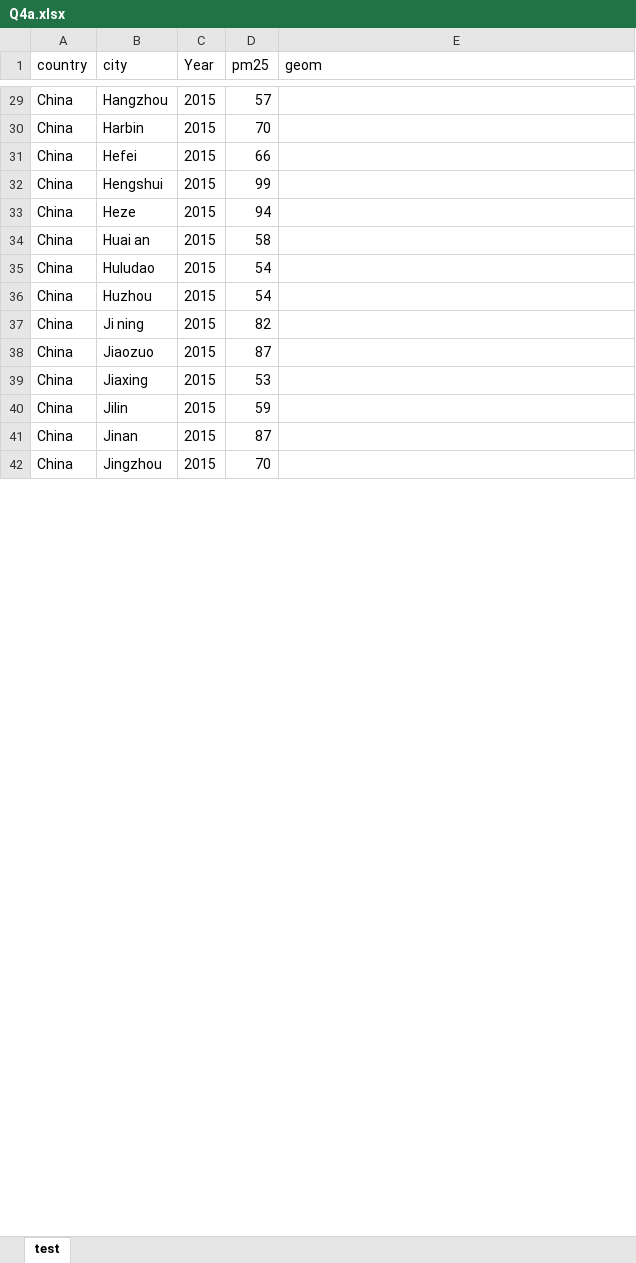
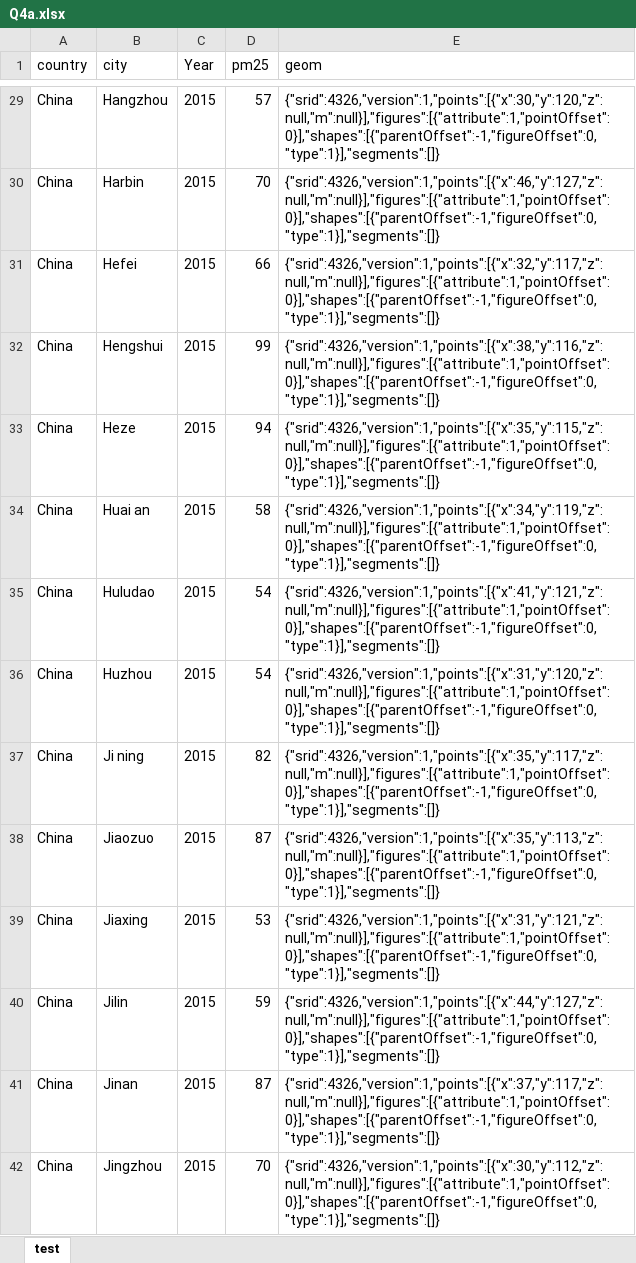
Before and after one commit to Ohmsmmm/Visualizing_Air_Pollution_PM25, an Excel workbook: output/Q4a.xlsx, sheet test, drawn as a sheet; only a part is shown, gaps mark what is left out; values as stored, in another font and other column widths than the file's, no borders; the diff covers the shown part only; the diff names each change by its address in the sheet, - before the commit and + after, or states it on an @@ line.

```diff
--- a/output/Q4a.xlsx (sheet test)
+++ b/output/Q4a.xlsx (sheet test)
-E29 (geom): (empty)
+E29 (geom): {"srid":4326,"version":1,"points":[{"x":30,"y":120,"z":null,"m":null}],"figures":[{"attribute":1,"pointOffset":0}],"shapes":[{"parentOffset":-1,"figureOffset":0,"type":1}],"segments":[]}
-E30 (geom): (empty)
+E30 (geom): {"srid":4326,"version":1,"points":[{"x":46,"y":127,"z":null,"m":null}],"figures":[{"attribute":1,"pointOffset":0}],"shapes":[{"parentOffset":-1,"figureOffset":0,"type":1}],"segments":[]}
-E31 (geom): (empty)
+E31 (geom): {"srid":4326,"version":1,"points":[{"x":32,"y":117,"z":null,"m":null}],"figures":[{"attribute":1,"pointOffset":0}],"shapes":[{"parentOffset":-1,"figureOffset":0,"type":1}],"segments":[]}
-E32 (geom): (empty)
+E32 (geom): {"srid":4326,"version":1,"points":[{"x":38,"y":116,"z":null,"m":null}],"figures":[{"attribute":1,"pointOffset":0}],"shapes":[{"parentOffset":-1,"figureOffset":0,"type":1}],"segments":[]}
-E33 (geom): (empty)
+E33 (geom): {"srid":4326,"version":1,"points":[{"x":35,"y":115,"z":null,"m":null}],"figures":[{"attribute":1,"pointOffset":0}],"shapes":[{"parentOffset":-1,"figureOffset":0,"type":1}],"segments":[]}
-E34 (geom): (empty)
+E34 (geom): {"srid":4326,"version":1,"points":[{"x":34,"y":119,"z":null,"m":null}],"figures":[{"attribute":1,"pointOffset":0}],"shapes":[{"parentOffset":-1,"figureOffset":0,"type":1}],"segments":[]}
-E35 (geom): (empty)
+E35 (geom): {"srid":4326,"version":1,"points":[{"x":41,"y":121,"z":null,"m":null}],"figures":[{"attribute":1,"pointOffset":0}],"shapes":[{"parentOffset":-1,"figureOffset":0,"type":1}],"segments":[]}
-E36 (geom): (empty)
+E36 (geom): {"srid":4326,"version":1,"points":[{"x":31,"y":120,"z":null,"m":null}],"figures":[{"attribute":1,"pointOffset":0}],"shapes":[{"parentOffset":-1,"figureOffset":0,"type":1}],"segments":[]}
-E37 (geom): (empty)
+E37 (geom): {"srid":4326,"version":1,"points":[{"x":35,"y":117,"z":null,"m":null}],"figures":[{"attribute":1,"pointOffset":0}],"shapes":[{"parentOffset":-1,"figureOffset":0,"type":1}],"segments":[]}
-E38 (geom): (empty)
+E38 (geom): {"srid":4326,"version":1,"points":[{"x":35,"y":113,"z":null,"m":null}],"figures":[{"attribute":1,"pointOffset":0}],"shapes":[{"parentOffset":-1,"figureOffset":0,"type":1}],"segments":[]}
-E39 (geom): (empty)
+E39 (geom): {"srid":4326,"version":1,"points":[{"x":31,"y":121,"z":null,"m":null}],"figures":[{"attribute":1,"pointOffset":0}],"shapes":[{"parentOffset":-1,"figureOffset":0,"type":1}],"segments":[]}
-E40 (geom): (empty)
+E40 (geom): {"srid":4326,"version":1,"points":[{"x":44,"y":127,"z":null,"m":null}],"figures":[{"attribute":1,"pointOffset":0}],"shapes":[{"parentOffset":-1,"figureOffset":0,"type":1}],"segments":[]}
-E41 (geom): (empty)
+E41 (geom): {"srid":4326,"version":1,"points":[{"x":37,"y":117,"z":null,"m":null}],"figures":[{"attribute":1,"pointOffset":0}],"shapes":[{"parentOffset":-1,"figureOffset":0,"type":1}],"segments":[]}
-E42 (geom): (empty)
+E42 (geom): {"srid":4326,"version":1,"points":[{"x":30,"y":112,"z":null,"m":null}],"figures":[{"attribute":1,"pointOffset":0}],"shapes":[{"parentOffset":-1,"figureOffset":0,"type":1}],"segments":[]}
```
Also changed, not shown: 109 edited cells elsewhere in this sheet, output/Q4B.xlsx, output/Q4C.xlsx, 7 other files.
